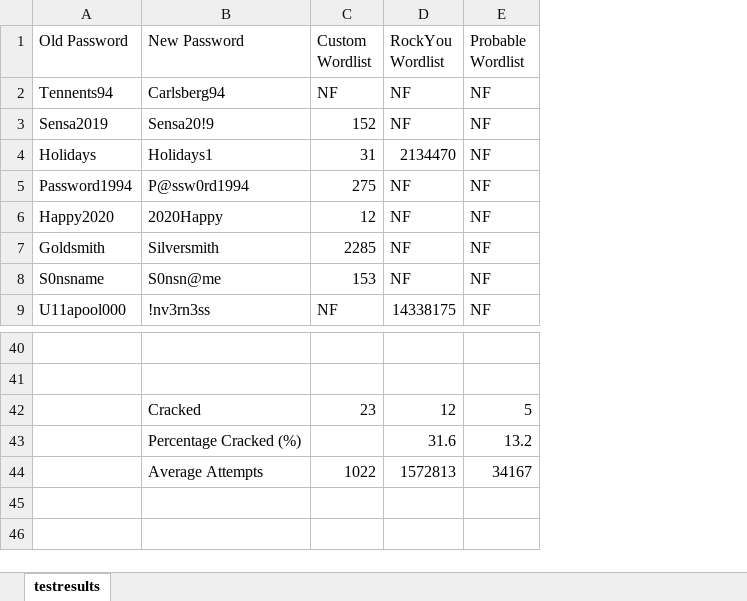
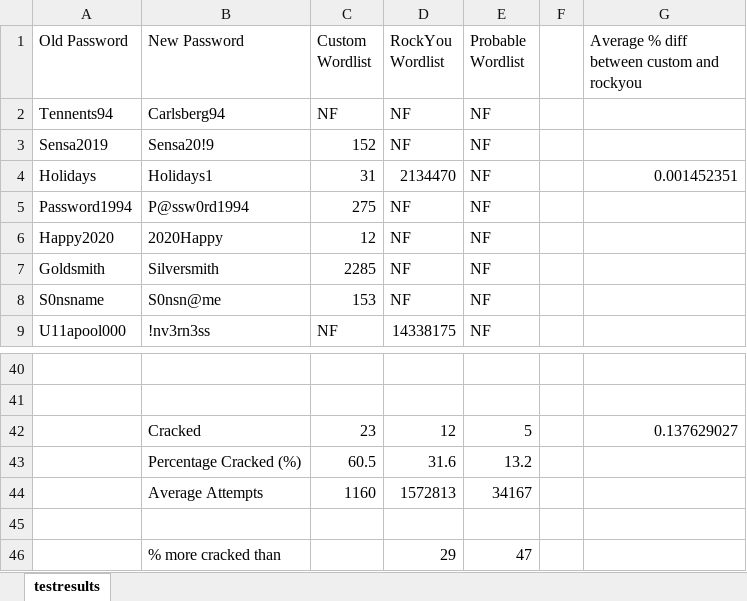
Before and after one commit to zack-not-zac/NLPasswords, an Excel workbook: testing/testresults.xlsx, sheet testresults, drawn as a sheet; only a part is shown, gaps mark what is left out; values as stored, in another font and other column widths than the file's, no borders; charts and pictures not drawn; the diff names each change by its address in the sheet, - before the commit and + after, or states it on an @@ line.

Commit message:
Processed Test Data

```diff
--- a/testing/testresults.xlsx (sheet testresults)
+++ b/testing/testresults.xlsx (sheet testresults)
+column F, empty
+column G, rows 1-4: Average % diff between custom and rockyou |  |  | 0.001452351; row 42: 0.137629027
-C43 (Custom Wordlist): (empty)
+C43 (Custom Wordlist): 60.5
-C44 (Custom Wordlist): 1022
+C44 (Custom Wordlist): 1160
+row 45: (empty)
+row 46:  | % more cracked than |  | 29 | 47
```
Also changed, not shown: formulas that keep their value, charts or pictures.
